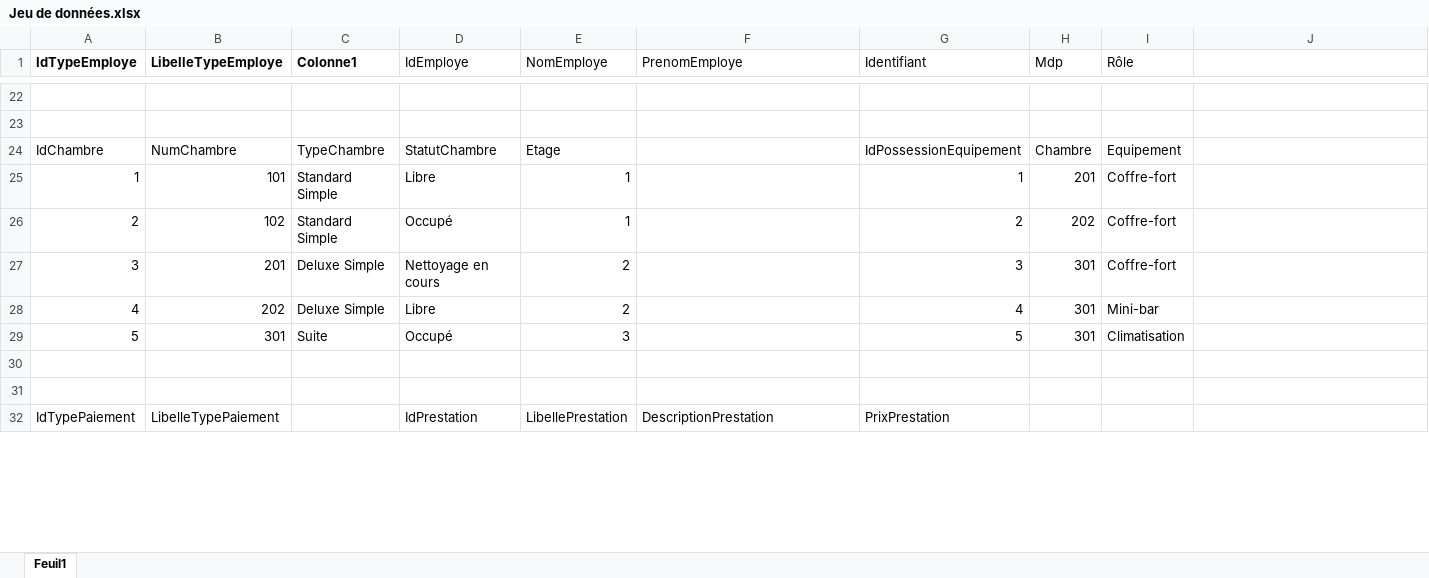
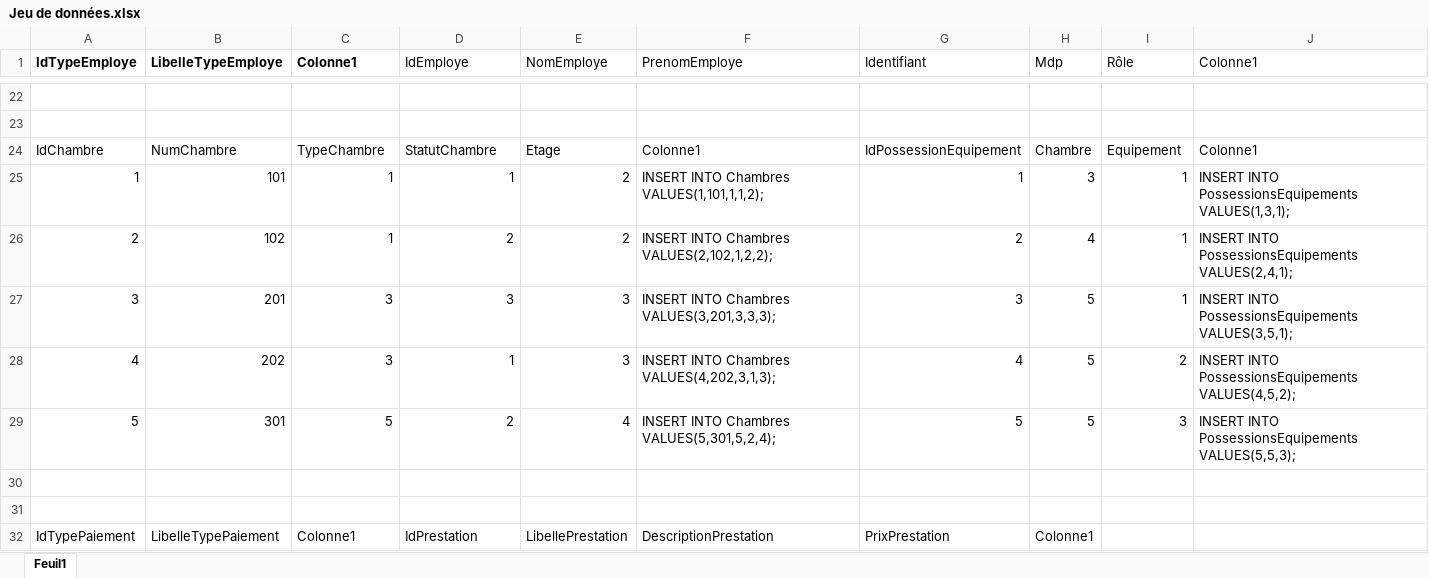
Before and after one commit to Yoan15/projet_hotel, an Excel workbook: Base de données/Jeu de données.xlsx, sheet Feuil1, drawn as a sheet; only a part is shown, gaps mark what is left out; values as stored, in another font and other column widths than the file's, no borders; table styles not drawn; the diff covers the shown part only; the diff names each change by its address in the sheet, - before the commit and + after, or states it on an @@ line.

```diff
--- a/Base de données/Jeu de données.xlsx (sheet Feuil1)
+++ b/Base de données/Jeu de données.xlsx (sheet Feuil1)
-J1: (empty)
+J1: Colonne1
-F24 (PrenomEmploye): (empty)
+F24 (PrenomEmploye): Colonne1
-J24 (Colonne1): (empty)
+J24 (Colonne1): Colonne1
-C25:C26 (Colonne1): Standard Simple
+C25:C26 (Colonne1): 1
-D25 (IdEmploye): Libre
+D25 (IdEmploye): 1
-E25:E26 (NomEmploye): 1
+E25:E26 (NomEmploye): 2
-F25 (PrenomEmploye): (empty)
+F25 (PrenomEmploye): INSERT INTO Chambres VALUES(1,101,1,1,2);
-H25 (Mdp): 201
+H25 (Mdp): 3
-I25:I27 (Rôle): Coffre-fort
+I25:I27 (Rôle): 1
-J25 (Colonne1): (empty)
+J25 (Colonne1): INSERT INTO PossessionsEquipements VALUES(1,3,1);
-D26 (IdEmploye): Occupé
+D26 (IdEmploye): 2
-F26 (PrenomEmploye): (empty)
+F26 (PrenomEmploye): INSERT INTO Chambres VALUES(2,102,1,2,2);
-H26 (Mdp): 202
+H26 (Mdp): 4
-J26 (Colonne1): (empty)
+J26 (Colonne1): INSERT INTO PossessionsEquipements VALUES(2,4,1);
-C27:C28 (Colonne1): Deluxe Simple
+C27:C28 (Colonne1): 3
-D27 (IdEmploye): Nettoyage en cours
+D27 (IdEmploye): 3
-E27:E28 (NomEmploye): 2
+E27:E28 (NomEmploye): 3
-F27 (PrenomEmploye): (empty)
+F27 (PrenomEmploye): INSERT INTO Chambres VALUES(3,201,3,3,3);
-H27:H29 (Mdp): 301
+H27:H29 (Mdp): 5
-J27 (Colonne1): (empty)
+J27 (Colonne1): INSERT INTO PossessionsEquipements VALUES(3,5,1);
-D28 (IdEmploye): Libre
+D28 (IdEmploye): 1
-F28 (PrenomEmploye): (empty)
+F28 (PrenomEmploye): INSERT INTO Chambres VALUES(4,202,3,1,3);
-I28 (Rôle): Mini-bar
+I28 (Rôle): 2
-J28 (Colonne1): (empty)
+J28 (Colonne1): INSERT INTO PossessionsEquipements VALUES(4,5,2);
-C29 (Colonne1): Suite
+C29 (Colonne1): 5
-D29 (IdEmploye): Occupé
+D29 (IdEmploye): 2
-E29 (NomEmploye): 3
+E29 (NomEmploye): 4
-F29 (PrenomEmploye): (empty)
+F29 (PrenomEmploye): INSERT INTO Chambres VALUES(5,301,5,2,4);
-I29 (Rôle): Climatisation
+I29 (Rôle): 3
-J29 (Colonne1): (empty)
+J29 (Colonne1): INSERT INTO PossessionsEquipements VALUES(5,5,3);
-C32 (Colonne1): (empty)
+C32 (Colonne1): Colonne1
-H32 (Mdp): (empty)
+H32 (Mdp): Colonne1
```
Also changed, not shown: 43 edited cells and cell formats elsewhere in this sheet, 4 other files.
